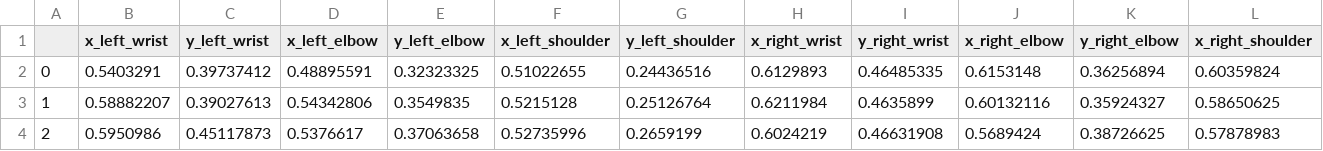
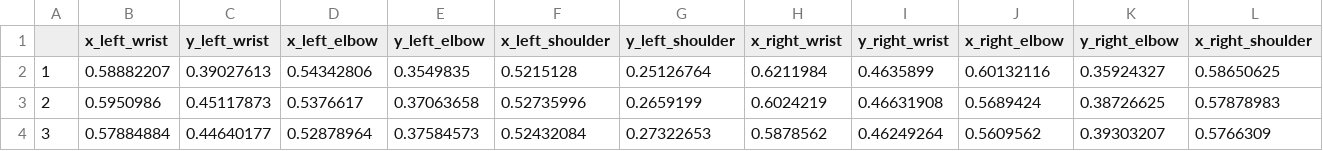
Before and after one commit to KrystianeOtis/senior-project, a CSV file: Data/data09.csv (was Data/20230404-235541.csv), drawn as a sheet; only a part is shown; the shorter side is filled out with more unchanged rows; rows hold the shown columns only; the diff names each change by its address in the sheet, - before the commit and + after, or states it on an @@ line.

```diff
--- a/Data/20230404-235541.csv
+++ b/Data/data09.csv
-row 2: 0 | 0.5403291 | 0.39737412 | 0.48895591 | 0.32323325 | 0.51022655 | 0.24436516 | 0.6129893 | 0.46485335 | 0.6153148 | 0.36256894 | 0.60359824
```
Also changed, not shown: Data/data03.csv, Data/data06.csv, 31 other files.
